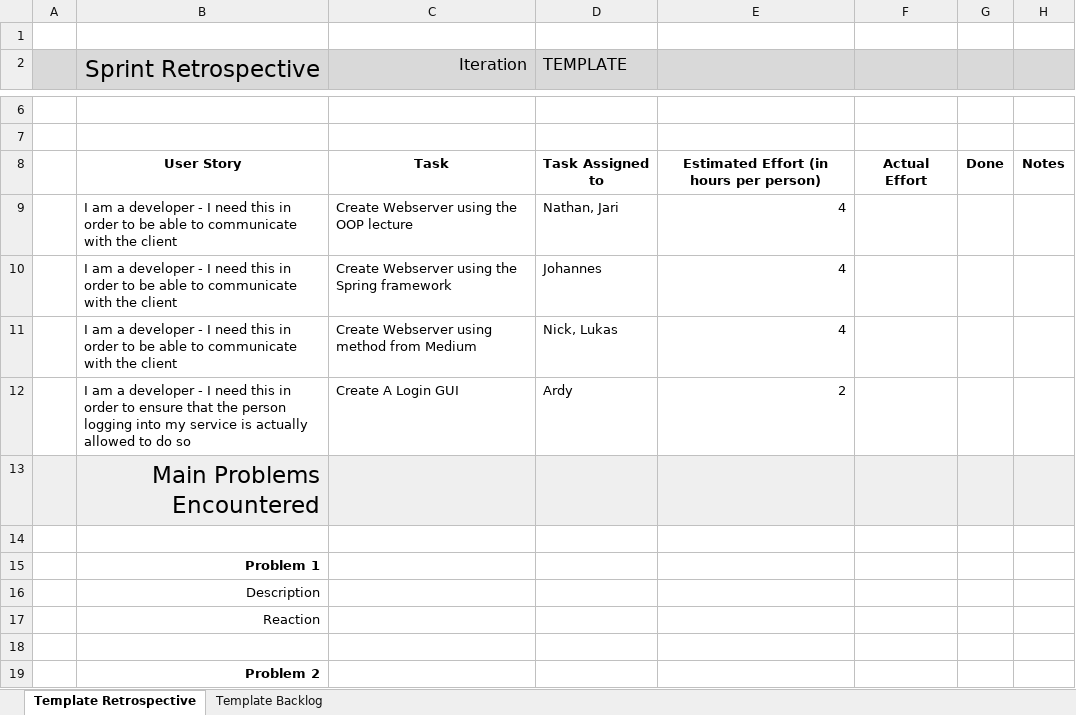
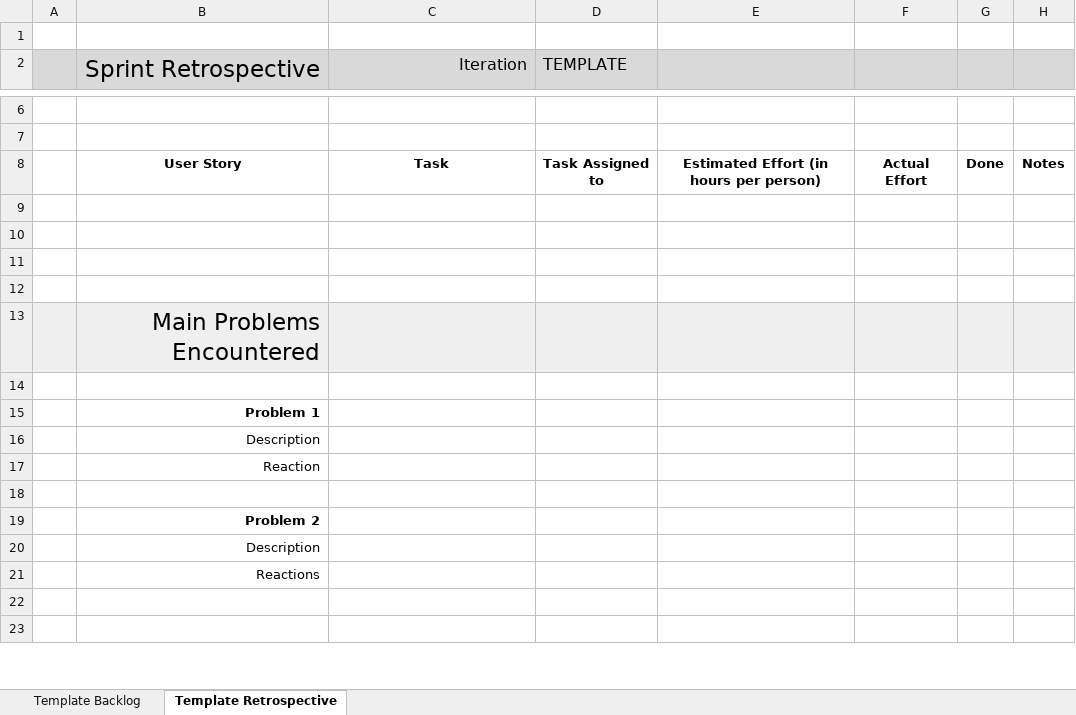
Before and after one commit to johanneshagspiel/green-thumb, an Excel workbook: Scrum/Retrospective + Backlog Week 2.xlsx, sheet Template Retrospective, drawn as a sheet; only a part is shown, gaps mark what is left out; the shorter side is filled out with more unchanged rows; values as stored, in another font and other column widths than the file's, no borders; conditional formats not drawn; the diff names each change by its address in the sheet, - before the commit and + after, or states it on an @@ line.

```diff
--- a/Scrum/Retrospective + Backlog Week 2.xlsx (sheet Template Retrospective)
+++ b/Scrum/Retrospective + Backlog Week 2.xlsx (sheet Template Retrospective)
@@ sheet tab order changed: Template Backlog | Template Retrospective @@
-row 9:  | I am a developer - I need this in order to be able to communicate with the client | Create Webserver using the OOP lecture | Nathan, Jari | 4
+row 9: (empty)
-row 10:  | I am a developer - I need this in order to be able to communicate with the client | Create Webserver using the Spring framework | Johannes | 4
+row 10: (empty)
-row 11:  | I am a developer - I need this in order to be able to communicate with the client | Create Webserver using method from Medium | Nick, Lukas | 4
+row 11: (empty)
-row 12:  | I am a developer - I need this in order to ensure that the person logging into my service is actually allowed to do so | Create A Login GUI | Ardy | 2
+row 12: (empty)
```
Also changed, not shown: sheet Template Backlog, 2 other files.
